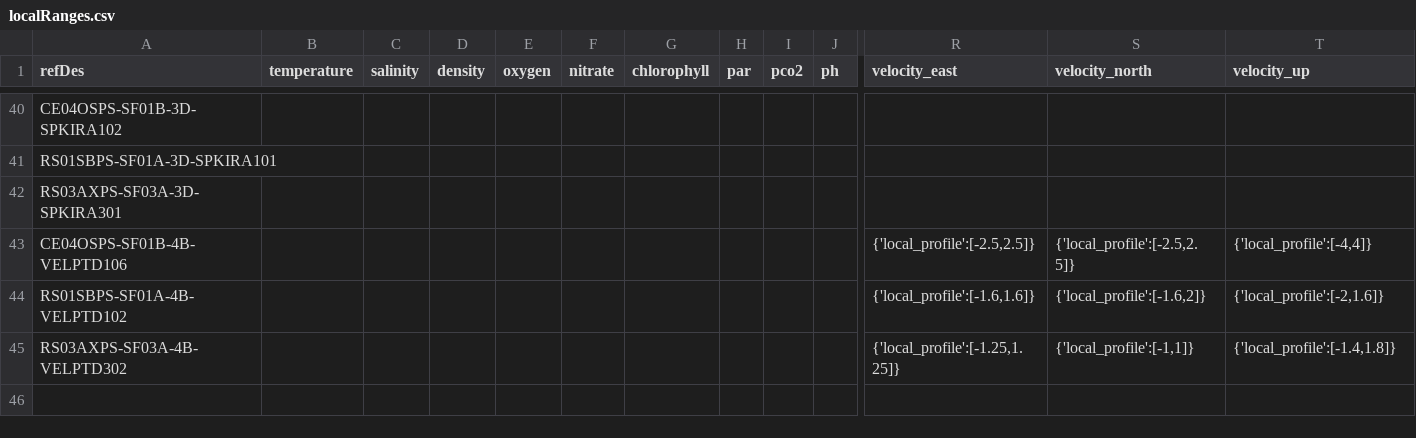
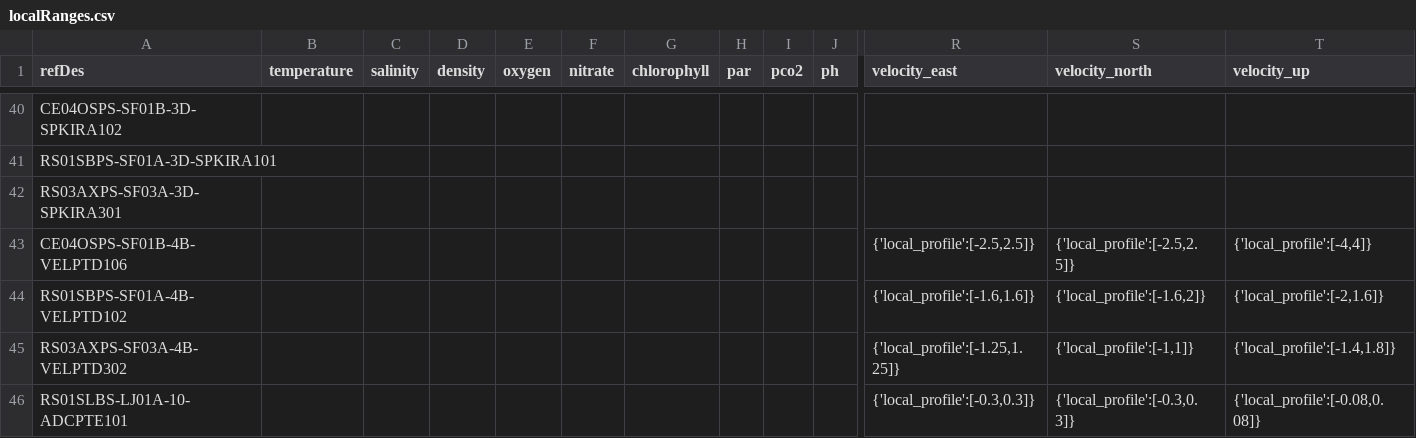
Before and after one commit to OOI-CabledArray/rca-data-tools, a CSV file: rca_data_tools/qaqc/params/localRanges.csv, drawn as a sheet; only a part is shown, gaps mark what is left out; rows hold the shown columns only; the diff names each change by its address in the sheet, - before the commit and + after, or states it on an @@ line.

Commit message:
adding ADCPTE101 configs

```diff
--- a/rca_data_tools/qaqc/params/localRanges.csv
+++ b/rca_data_tools/qaqc/params/localRanges.csv
+row 46: RS01SLBS-LJ01A-10-ADCPTE101 |  |  |  |  |  |  |  |  |  | {'local_profile':[-0.3,0.3]} | {'local_profile':[-0.3,0.3]} | {'local_profile':[-0.08,0.08]}
```
Also changed, not shown: 2 other files.
